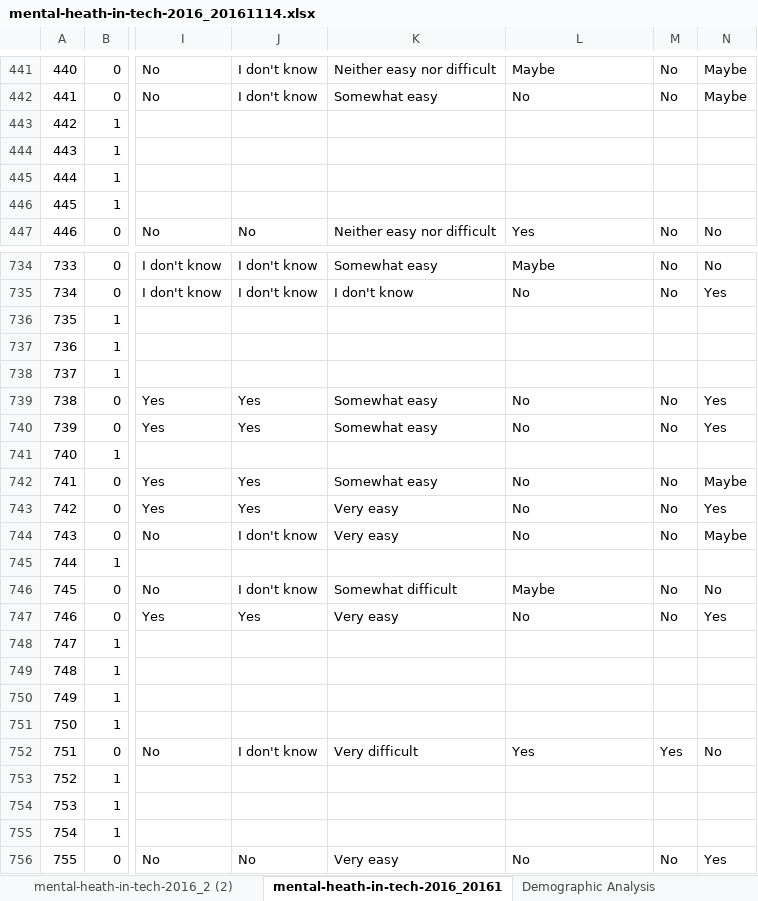
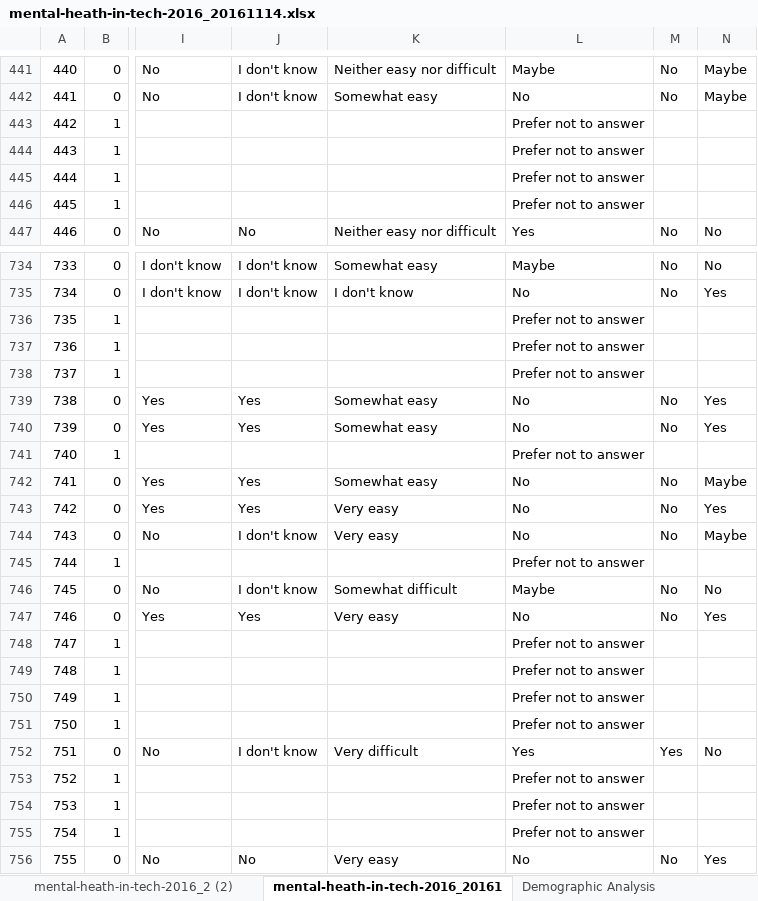
Before and after one commit to UBC-MDS/Mental_Health_Issue_Tracker, an Excel workbook: data/mental-heath-in-tech-2016_20161114.xlsx, sheet mental-heath-in-tech-2016_20161, drawn as a sheet; only a part is shown, gaps mark what is left out; values as stored, in another font and other column widths than the file's, no borders; the diff covers the shown part only; the diff names each change by its address in the sheet, - before the commit and + after, or states it on an @@ line.

```diff
--- a/data/mental-heath-in-tech-2016_20161114.xlsx (sheet mental-heath-in-tech-2016_20161)
+++ b/data/mental-heath-in-tech-2016_20161114.xlsx (sheet mental-heath-in-tech-2016_20161)
-L443:L446: (empty)
+L443:L446: Prefer not to answer
-L736:L738: (empty)
+L736:L738: Prefer not to answer
-L741: (empty)
+L741: Prefer not to answer
-L745: (empty)
+L745: Prefer not to answer
-L748:L751: (empty)
+L748:L751: Prefer not to answer
-L753:L755: (empty)
+L753:L755: Prefer not to answer
```
Also changed, not shown: 4 added rows, 272 edited cells and cell formats elsewhere in this sheet, 7 other files.
